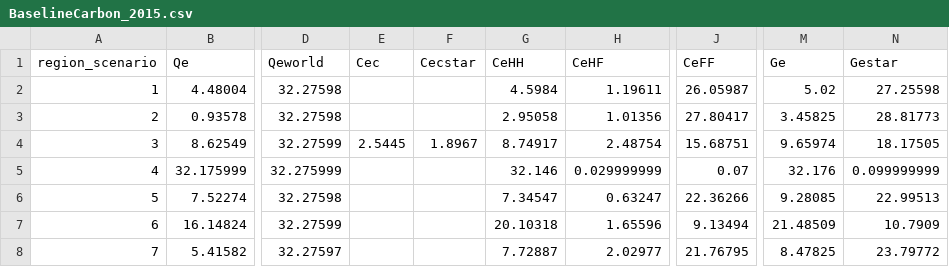
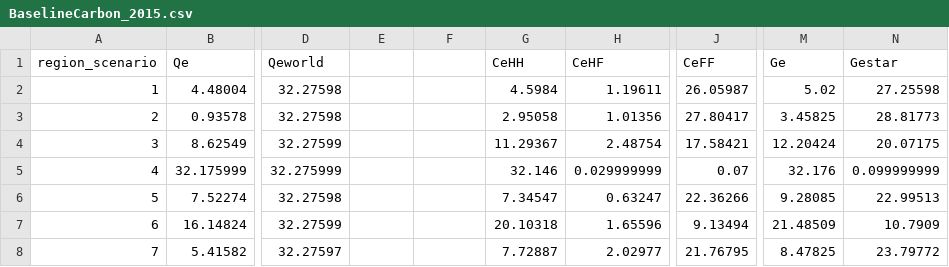
Before and after one commit to VoliCrank/Optimal-Unilateral-Carbon-Policy, a CSV file: simulation_results/raw_data/BaselineCarbon_2015.csv, drawn as a sheet; only a part is shown, gaps mark what is left out; the diff names each change by its address in the sheet, - before the commit and + after, or states it on an @@ line.

```diff
--- a/simulation_results/raw_data/BaselineCarbon_2015.csv
+++ b/simulation_results/raw_data/BaselineCarbon_2015.csv
-E1: Cec
+E1: (empty)
-F1: Cecstar
+F1: (empty)
-E4: 2.5445
+E4: (empty)
-F4: 1.8967
+F4: (empty)
-G4 (CeHH): 8.74917
+G4 (CeHH): 11.29367
-J4 (CeFF): 15.68751
+J4 (CeFF): 17.58421
-M4 (Ge): 9.65974
+M4 (Ge): 12.20424
-N4 (Gestar): 18.17505
+N4 (Gestar): 20.07175
```
Also changed, not shown: simulation_results/raw_data/BaselineCarbon_direct_cons.csv, 7 other files.
